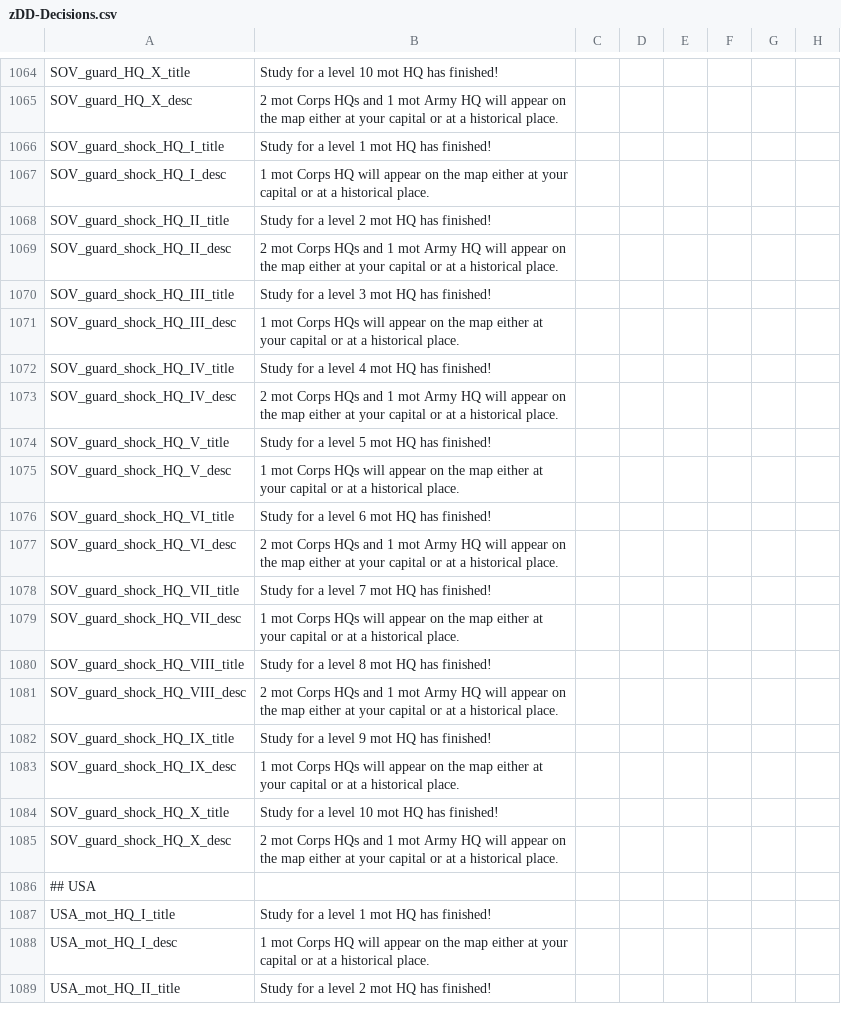
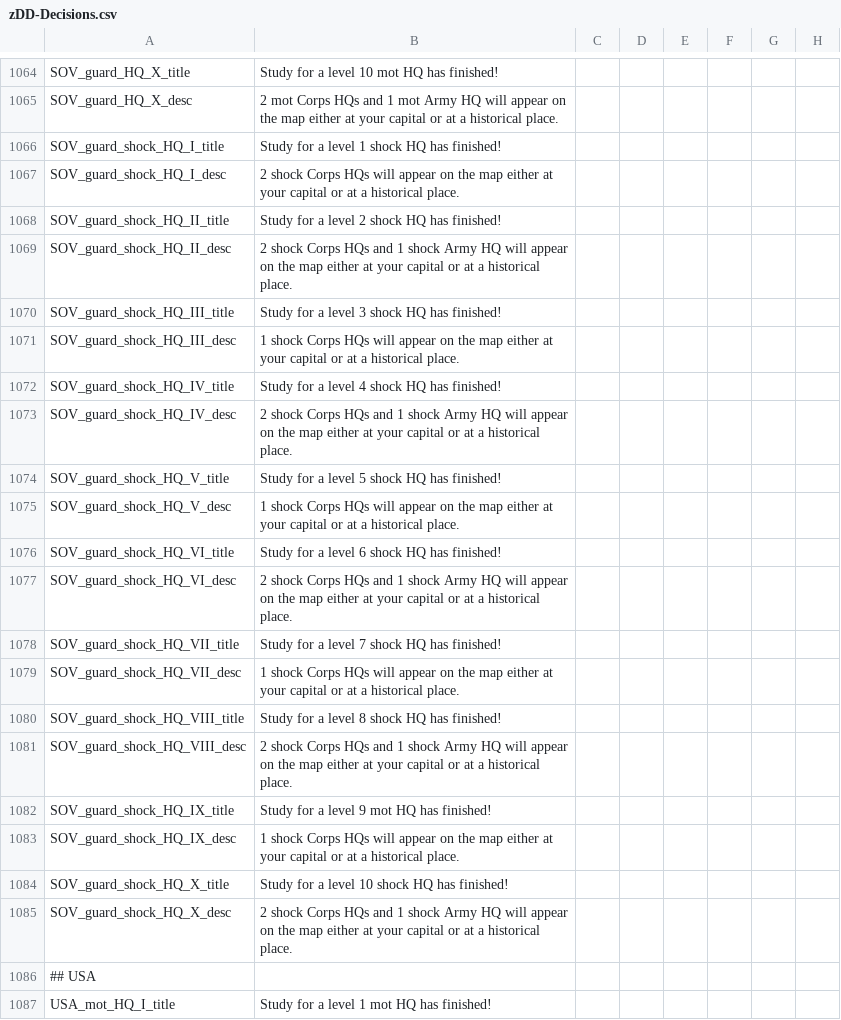
Before and after one commit to oumajgad/BlackICE, a CSV file: localisation/zDD-Decisions.csv, drawn as a sheet; only a part is shown, gaps mark what is left out; the shorter side is filled out with more unchanged rows; the diff names each change by its address in the sheet, - before the commit and + after, or states it on an @@ line.

```diff
--- a/localisation/zDD-Decisions.csv
+++ b/localisation/zDD-Decisions.csv
-B1066: Study for a level 1 mot HQ has finished!
+B1066: Study for a level 1 shock HQ has finished!
-B1067: 1 mot Corps HQ will appear…
+B1067: 2 shock Corps HQs will appear…
-B1068: Study for a level 2 mot HQ has finished!
+B1068: Study for a level 2 shock HQ has finished!
-B1069: 2 mot Corps HQs and 1 mot Army HQ…
+B1069: 2 shock Corps HQs and 1 shock Army HQ…
-B1070: Study for a level 3 mot HQ has finished!
+B1070: Study for a level 3 shock HQ has finished!
-B1071: 1 mot Corps HQs…
+B1071: 1 shock Corps HQs…
-B1072: Study for a level 4 mot HQ has finished!
+B1072: Study for a level 4 shock HQ has finished!
-B1073: 2 mot Corps HQs and 1 mot Army HQ…
+B1073: 2 shock Corps HQs and 1 shock Army HQ…
-B1074: Study for a level 5 mot HQ has finished!
+B1074: Study for a level 5 shock HQ has finished!
-B1075: 1 mot Corps HQs…
+B1075: 1 shock Corps HQs…
-B1076: Study for a level 6 mot HQ has finished!
+B1076: Study for a level 6 shock HQ has finished!
-B1077: 2 mot Corps HQs and 1 mot Army HQ…
+B1077: 2 shock Corps HQs and 1 shock Army HQ…
-B1078: Study for a level 7 mot HQ has finished!
+B1078: Study for a level 7 shock HQ has finished!
-B1079: 1 mot Corps HQs…
+B1079: 1 shock Corps HQs…
-B1080: Study for a level 8 mot HQ has finished!
+B1080: Study for a level 8 shock HQ has finished!
-B1081: 2 mot Corps HQs and 1 mot Army HQ…
+B1081: 2 shock Corps HQs and 1 shock Army HQ…
-B1083: 1 mot Corps HQs…
+B1083: 1 shock Corps HQs…
-B1084: Study for a level 10 mot HQ has finished!
+B1084: Study for a level 10 shock HQ has finished!
-B1085: 2 mot Corps HQs and 1 mot Army HQ…
+B1085: 2 shock Corps HQs and 1 shock Army HQ…
```
Also changed, not shown: localisation/BlackIce_Soviet.csv, 4 other files.
